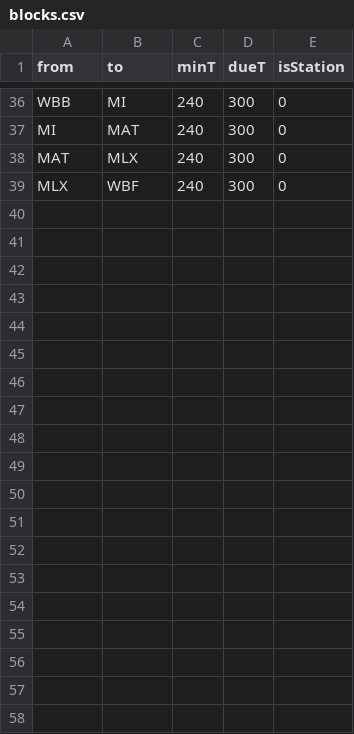
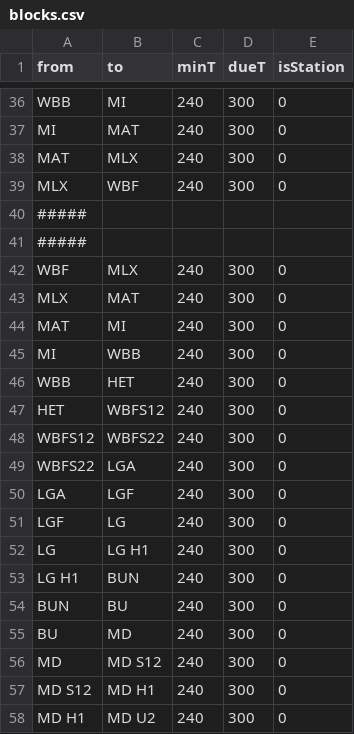
Before and after one commit to vitelot/training, a CSV file: data/blocks.csv, drawn as a sheet; only a part is shown, gaps mark what is left out; the diff covers the shown part only; the diff names each change by its address in the sheet, - before the commit and + after, or states it on an @@ line.

```diff
--- a/data/blocks.csv
+++ b/data/blocks.csv
+row 40: #####
+row 41: #####
+row 42: WBF | MLX | 240 | 300 | 0
+row 43: MLX | MAT | 240 | 300 | 0
+row 44: MAT | MI | 240 | 300 | 0
+row 45: MI | WBB | 240 | 300 | 0
+row 46: WBB | HET | 240 | 300 | 0
+row 47: HET | WBFS12 | 240 | 300 | 0
+row 48: WBFS12 | WBFS22 | 240 | 300 | 0
+row 49: WBFS22 | LGA | 240 | 300 | 0
+row 50: LGA | LGF | 240 | 300 | 0
+row 51: LGF | LG | 240 | 300 | 0
+row 52: LG | LG H1 | 240 | 300 | 0
+row 53: LG H1 | BUN | 240 | 300 | 0
+row 54: BUN | BU | 240 | 300 | 0
+row 55: BU | MD | 240 | 300 | 0
+row 56: MD | MD S12 | 240 | 300 | 0
+row 57: MD S12 | MD H1 | 240 | 300 | 0
+row 58: MD H1 | MD U2 | 240 | 300 | 0
```
Also changed, not shown: 21 added rows elsewhere in this file, data/timetable.csv, 5 other files.
